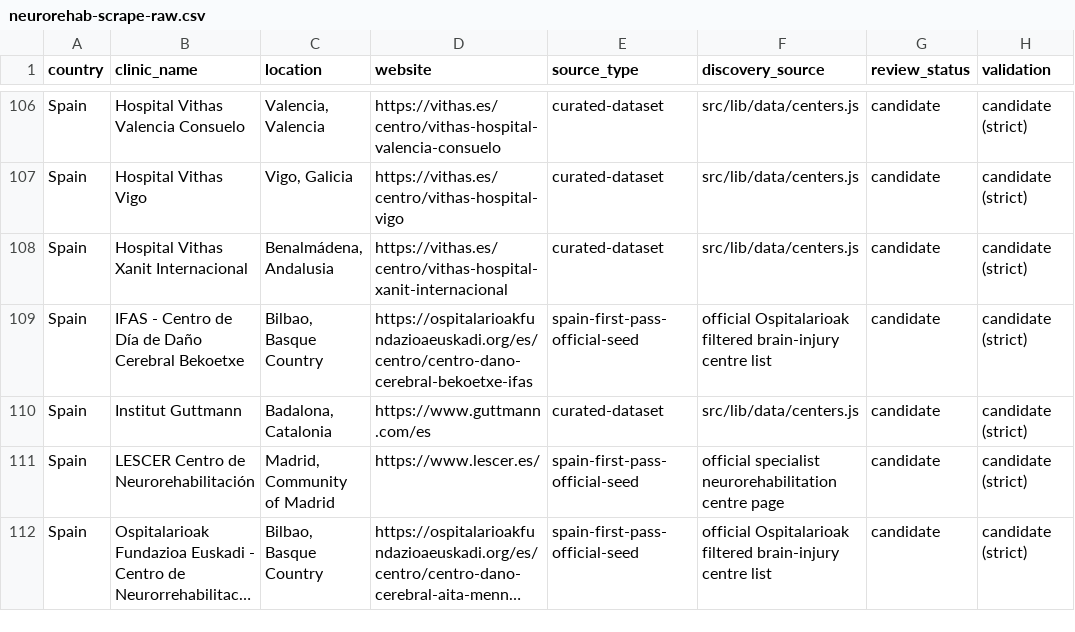
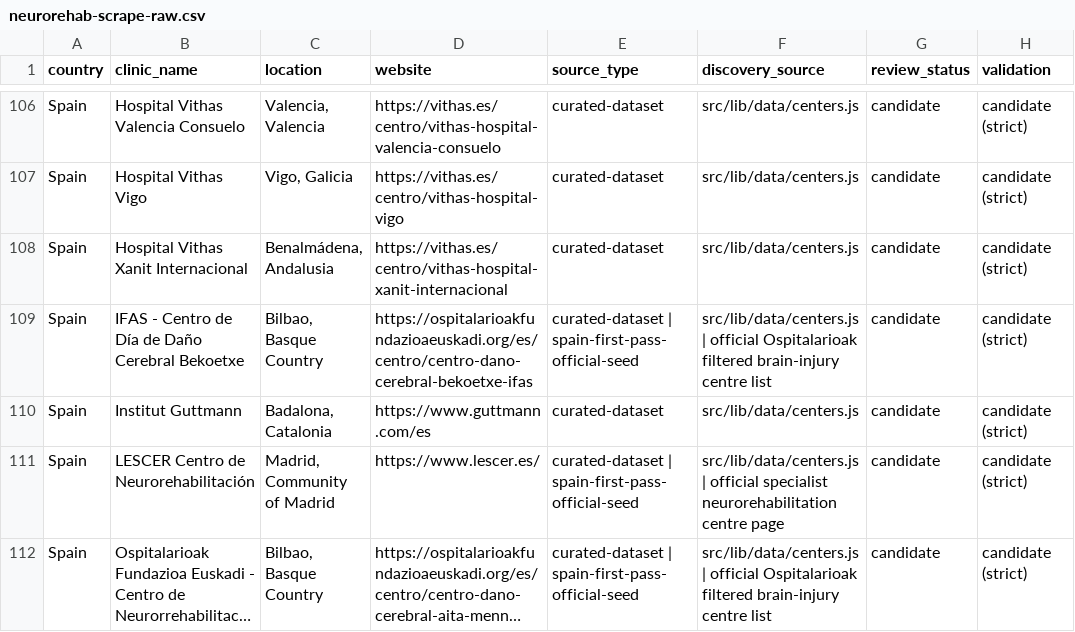
Before and after one commit to rickybob-dev/neurovia-clinics, a CSV file: neurorehab-scrape-raw.csv, drawn as a sheet; only a part is shown, gaps mark what is left out; long unchanged cells end in …; the diff covers the shown part only; the diff names each change by its address in the sheet, - before the commit and + after, or states it on an @@ line.

```diff
--- a/neurorehab-scrape-raw.csv
+++ b/neurorehab-scrape-raw.csv
-E109 (source_type): spain-first-pass-official-seed
+E109 (source_type): curated-dataset | spain-first-pass-official-seed
-F109 (discovery_source): official Ospitalarioak…
+F109 (discovery_source): src/lib/data/centers.js | official Ospitalarioak…
-E111:E112 (source_type): spain-first-pass-official-seed
+E111:E112 (source_type): curated-dataset | spain-first-pass-official-seed
-F111 (discovery_source): official specialist…
+F111 (discovery_source): src/lib/data/centers.js | official specialist…
-F112 (discovery_source): official Ospitalarioak…
+F112 (discovery_source): src/lib/data/centers.js | official Ospitalarioak…
```
Also changed, not shown: 10 added rows and 31 edited cells elsewhere in this file, 6 other files.
